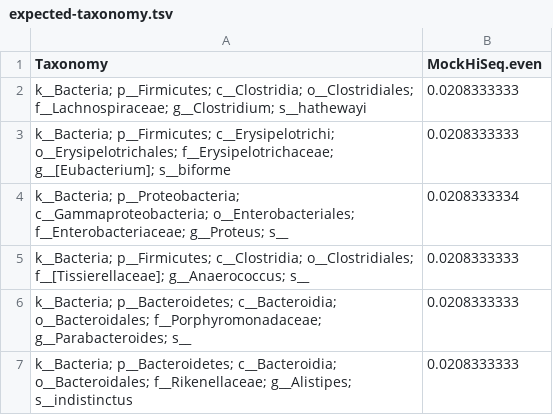
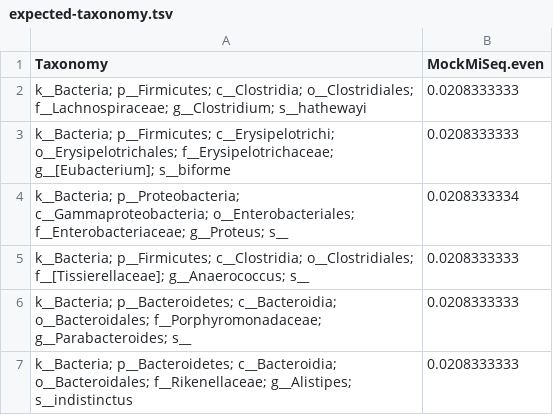
Before and after one commit to nbokulich/mockrobiota, a TSV file: data/mock-2/greengenes/13-8/97-otus/expected-taxonomy.tsv, drawn as a sheet; only a part is shown.

Commit message:
fixed expected taxonomy sample names

```diff
--- a/data/mock-2/greengenes/13-8/97-otus/expected-taxonomy.tsv
+++ b/data/mock-2/greengenes/13-8/97-otus/expected-taxonomy.tsv
@@ -1,2 +1,2 @@
-Taxonomy	MockHiSeq.even
+Taxonomy	MockMiSeq.even
 k__Bacteria; p__Firmicutes; c__Clostridia; o__Clostridiales; f__Lachnospiraceae; g__Clostridium; s__hathewayi	0.0208333333
```
Also changed, not shown: data/mock-2/greengenes/13-8/99-otus/expected-taxonomy.tsv.
